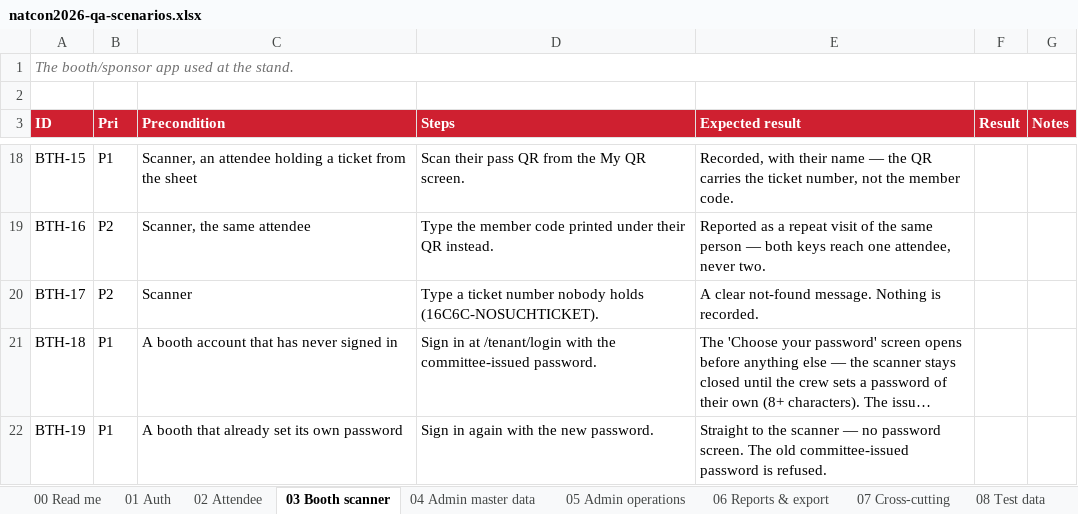
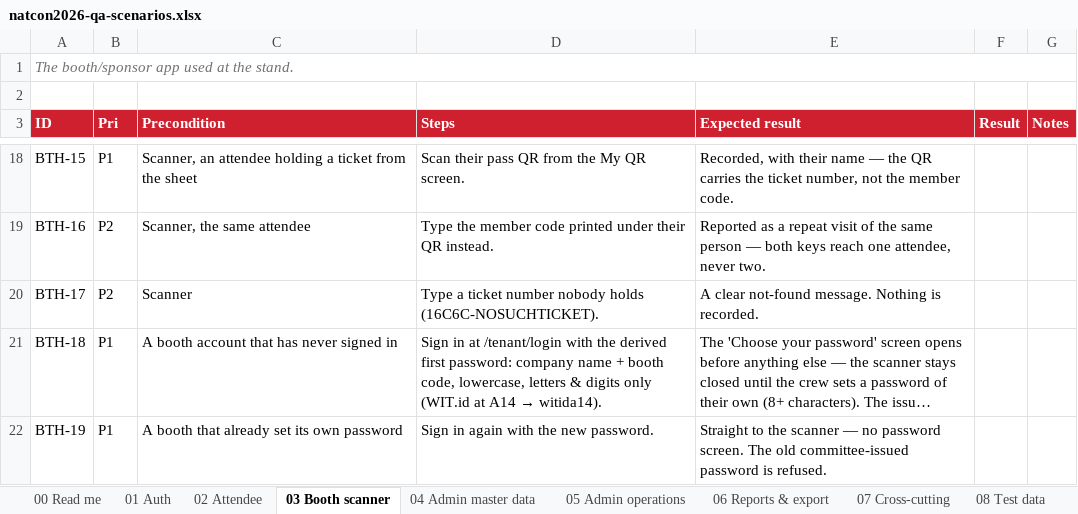
Before and after one commit to syabanf/bni-natcon, an Excel workbook: docs/qa/natcon2026-qa-scenarios.xlsx, sheet 03 Booth scanner, drawn as a sheet; only a part is shown, gaps mark what is left out; long unchanged cells end in …; values as stored, in another font and other column widths than the file's, no borders; the diff names each change by its address in the sheet, - before the commit and + after, or states it on an @@ line.

Commit message:
Derive each booth's first password from its own name and stand
The seed password was one string for every booth — better than nothing
once first-login rotation existed, but still one line on a briefing sheet
that opened thirty-six doors until each crew had signed in. Now every
booth starts on a password of its own: company name + booth code,
lowercase, letters and digits only — witida14 for WIT.id on A14. The same
shape attendees already use (chapter + first name), so one sentence on
the sheet explains both, and reading a neighbour's line no longer opens
their booth.

The rule lives in one place (domain.TenantDefaultPassword) and every
path that mints a booth account uses it: the seeder's placeholder
rewrite, the admin panel's create, and the bulk import — which now hashes
per row, since no two rows share a password any more. Migration 0032
moves an existing database over by putting the placeholder back on every
tenant account still awaiting its first sign-in; the seeder then derives
each one on the same boot. A crew that already chose their own password
is untouched.

A refresh-import keeps the password the booth was created with, derived
from the original name — the briefing sheet was printed then, and a
rename must not silently lock a crew out. The e2e suite pins that, walks
the first-login rotation on the derived password, and the booth sign-in
screen now states the rule where the crew types it.

```diff
--- a/docs/qa/natcon2026-qa-scenarios.xlsx (sheet 03 Booth scanner)
+++ b/docs/qa/natcon2026-qa-scenarios.xlsx (sheet 03 Booth scanner)
@@ D21 (Steps): …with the committee-issued password. → …with the derived first password: company name + booth code, lowercase, letters & digits only (WIT.id at A14 → witida14). @@
```
Also changed, not shown: sheet 08 Test data, 21 other files.
